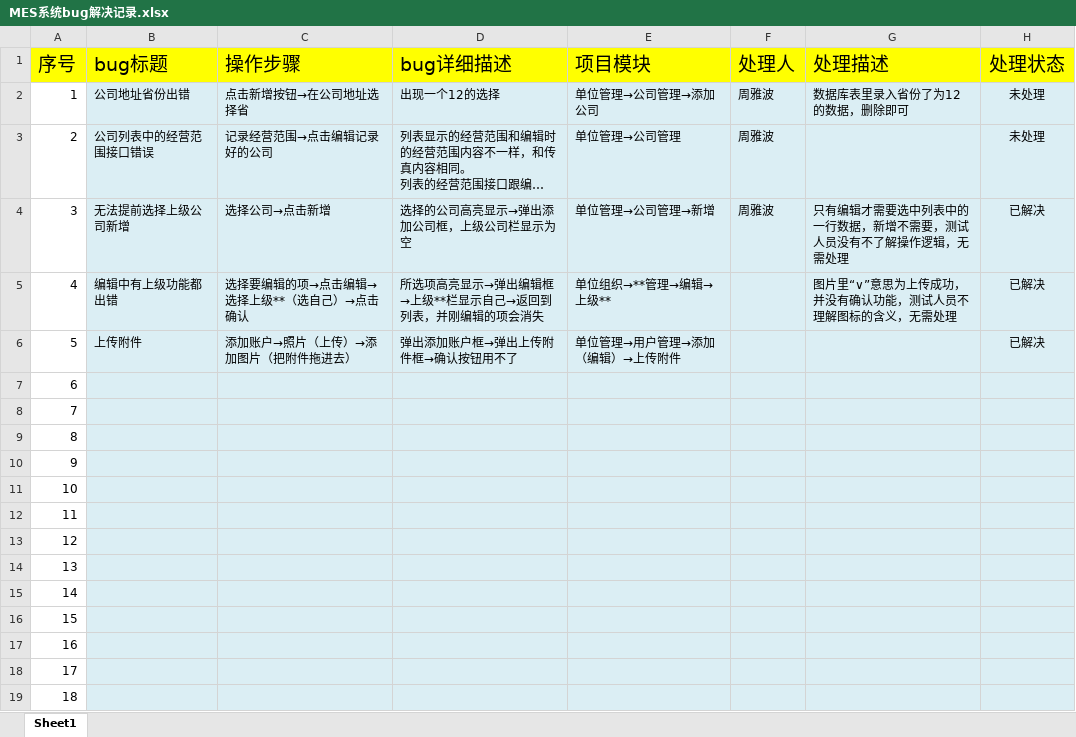
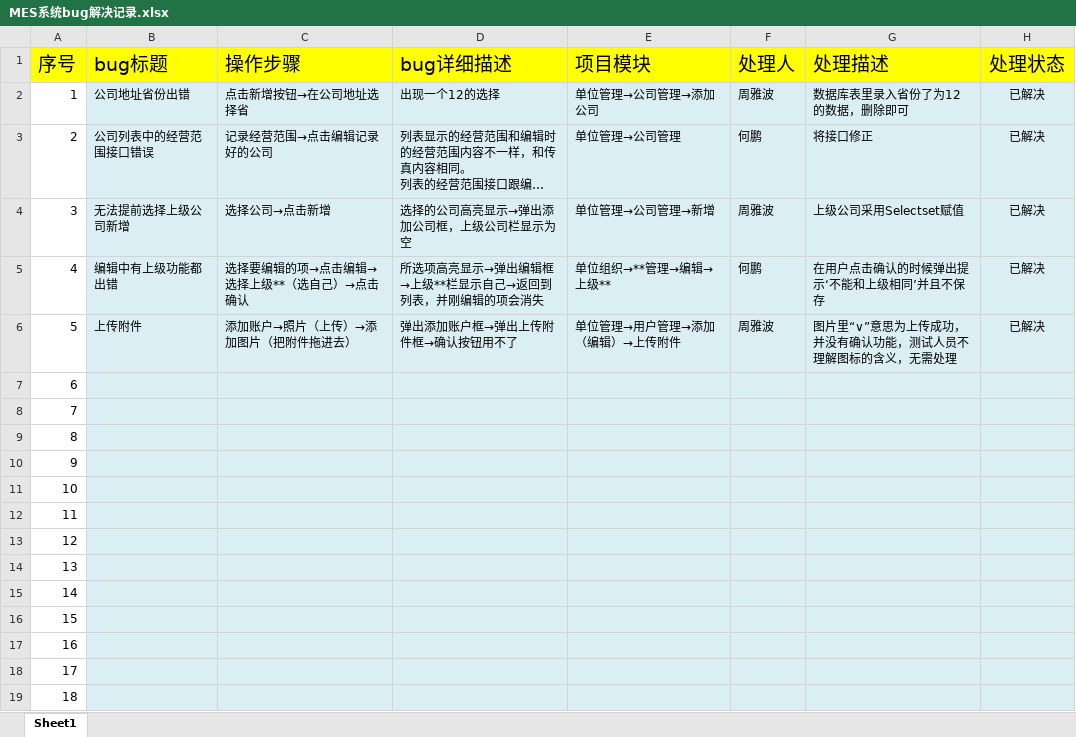
Before and after one commit to zhouyb1/BeiJing_MES, an Excel workbook: Source/bug处理记录/MES系统bug解决记录.xlsx, sheet Sheet1, drawn as a sheet; long unchanged cells end in …; values as stored, in another font and other column widths than the file's, no borders; charts and pictures and conditional formats not drawn; the diff names each change by its address in the sheet, - before the commit and + after, or states it on an @@ line.

```diff
--- a/Source/bug处理记录/MES系统bug解决记录.xlsx (sheet Sheet1)
+++ b/Source/bug处理记录/MES系统bug解决记录.xlsx (sheet Sheet1)
-H2:H3 (处理状态): 未处理
+H2:H3 (处理状态): 已解决
-F3 (处理人): 周雅波
+F3 (处理人): 何鹏
-G3 (处理描述): (empty)
+G3 (处理描述): 将接口修正
-G4 (处理描述): 只有编辑才需要选中列表中的一行数据，新增不需要，测试人员没有不了解操作逻辑，无需处理
+G4 (处理描述): 上级公司采用Selectset赋值
-F5 (处理人): (empty)
+F5 (处理人): 何鹏
-G5 (处理描述): 图片里“∨”意思为上传成功，并没有确认功能，测试人员不理解图标的含义，无需处理
+G5 (处理描述): 在用户点击确认的时候弹出提示‘不能和上级相同’并且不保存
-F6 (处理人): (empty)
+F6 (处理人): 周雅波
-G6 (处理描述): (empty)
+G6 (处理描述): 图片里“∨”意思为上传成功，并没有确认功能，测试人员不理解图标的含义，无需处理
```
Also changed, not shown: charts or pictures, 9 other files.
